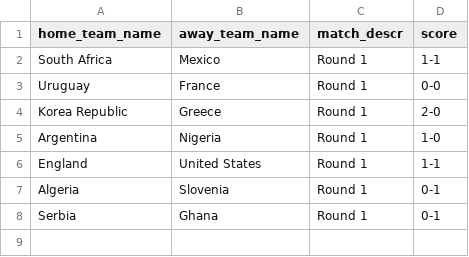
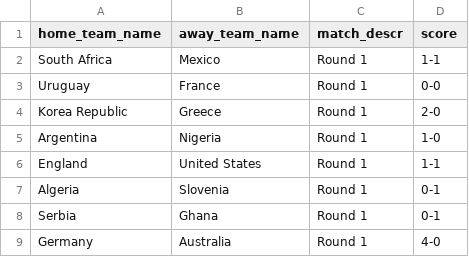
Before and after one commit to torehau/contestadors, a CSV file: lib/tasks/predictable_championship_match_results.csv, drawn as a sheet; the diff names each change by its address in the sheet, - before the commit and + after, or states it on an @@ line.

Commit message:
germany-austalia 4-0

```diff
--- a/lib/tasks/predictable_championship_match_results.csv
+++ b/lib/tasks/predictable_championship_match_results.csv
+row 9: Germany | Australia | Round 1 | 4-0
```
